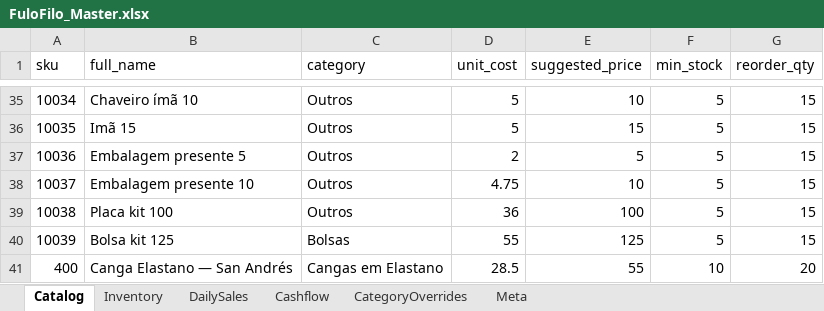
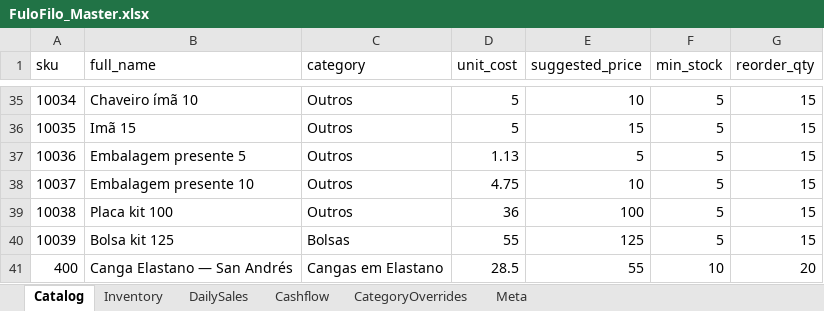
Before and after one commit to AUTOGIO/fulofilo-analytics, an Excel workbook: data/excel/FuloFilo_Master.xlsx, sheet Catalog, drawn as a sheet; only a part is shown, gaps mark what is left out; values as stored, in another font and other column widths than the file's, no borders; the diff names each change by its address in the sheet, - before the commit and + after, or states it on an @@ line.

```diff
--- a/data/excel/FuloFilo_Master.xlsx (sheet Catalog)
+++ b/data/excel/FuloFilo_Master.xlsx (sheet Catalog)
-D37 (unit_cost): 2
+D37 (unit_cost): 1.13
```
Also changed, not shown: 30 other files.
